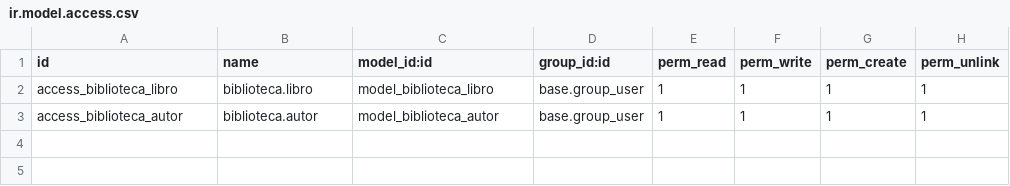
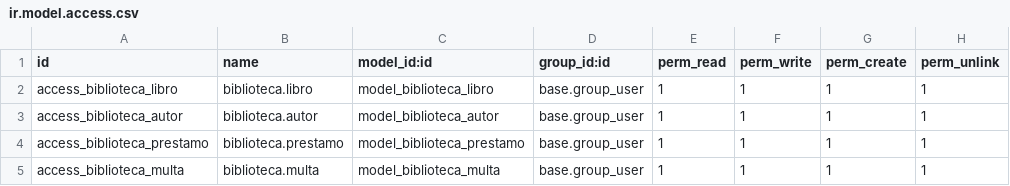
Before and after one commit to Wapo-lang/biblioteca, a CSV file: biblioteca/security/ir.model.access.csv, drawn as a sheet.

```diff
--- a/biblioteca/security/ir.model.access.csv
+++ b/biblioteca/security/ir.model.access.csv
@@ -3 +3,3 @@ access_biblioteca_libro,biblioteca.libro,model_biblioteca_libro,base.group_user,
 access_biblioteca_autor,biblioteca.autor,model_biblioteca_autor,base.group_user,1,1,1,1
+access_biblioteca_prestamo,biblioteca.prestamo,model_biblioteca_prestamo,base.group_user,1,1,1,1
+access_biblioteca_multa,biblioteca.multa,model_biblioteca_multa,base.group_user,1,1,1,1
```
Also changed, not shown: 3 other files.
